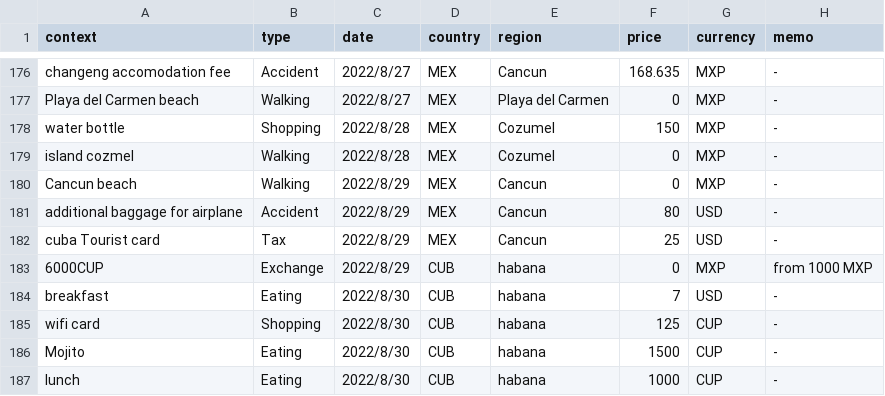
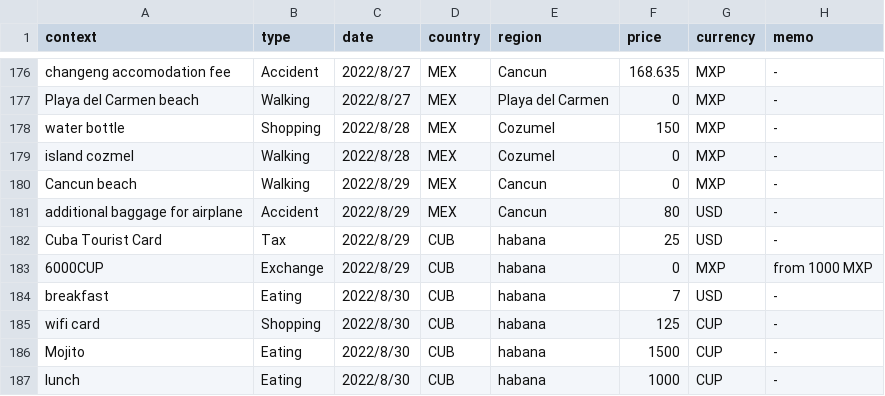
Before and after one commit to yomai-hiyashidewa/WorldTravelingLogger, a CSV file: documents/English/sightseeing.csv, drawn as a sheet; only a part is shown, gaps mark what is left out.

Commit message:
fix #18

```diff
--- a/documents/English/sightseeing.csv
+++ b/documents/English/sightseeing.csv
@@ -181,3 +181,3 @@ Cancun beach,Walking,2022/8/29,MEX,Cancun,0,MXP,-
 additional baggage for airplane,Accident,2022/8/29,MEX,Cancun,80,USD,-
-cuba Tourist card,Tax,2022/8/29,MEX,Cancun,25,USD,-
+Cuba Tourist Card,Tax,2022/8/29,CUB,habana,25,USD,-
 6000CUP,Exchange,2022/8/29,CUB,habana,0,MXP,from 1000 MXP
```
